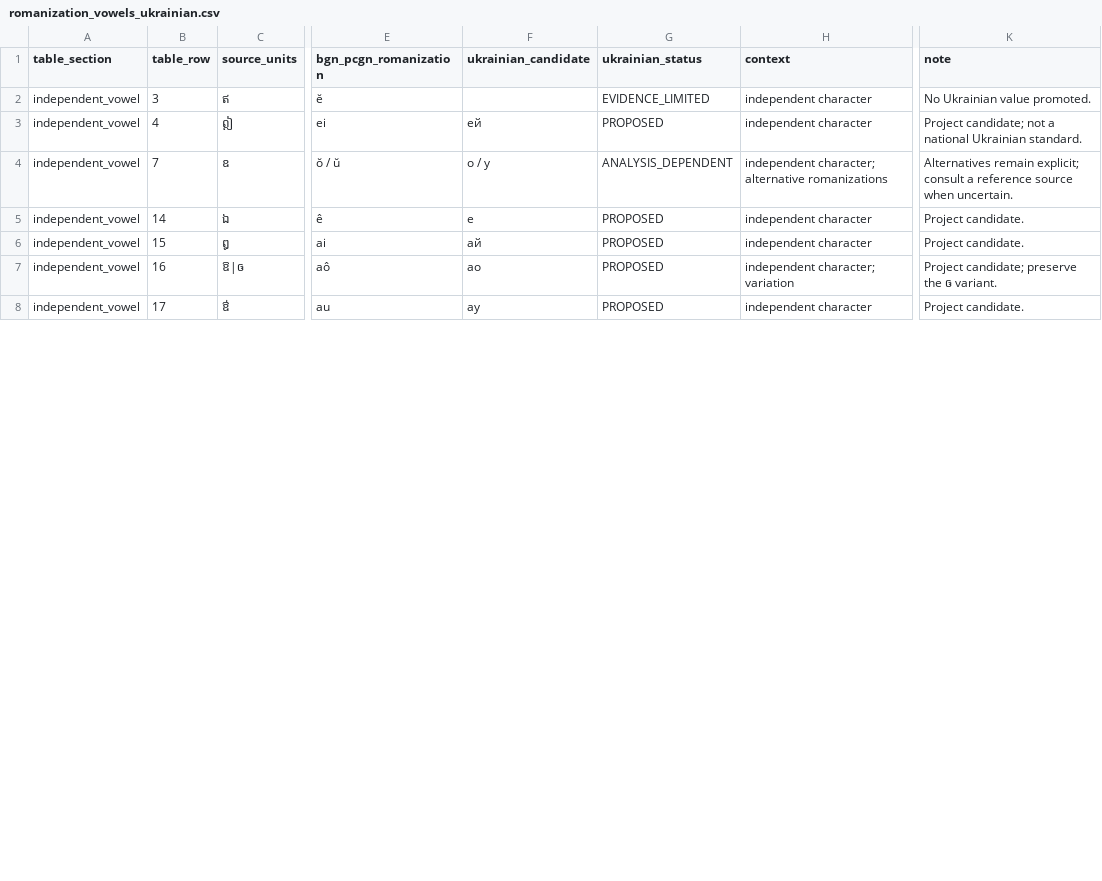
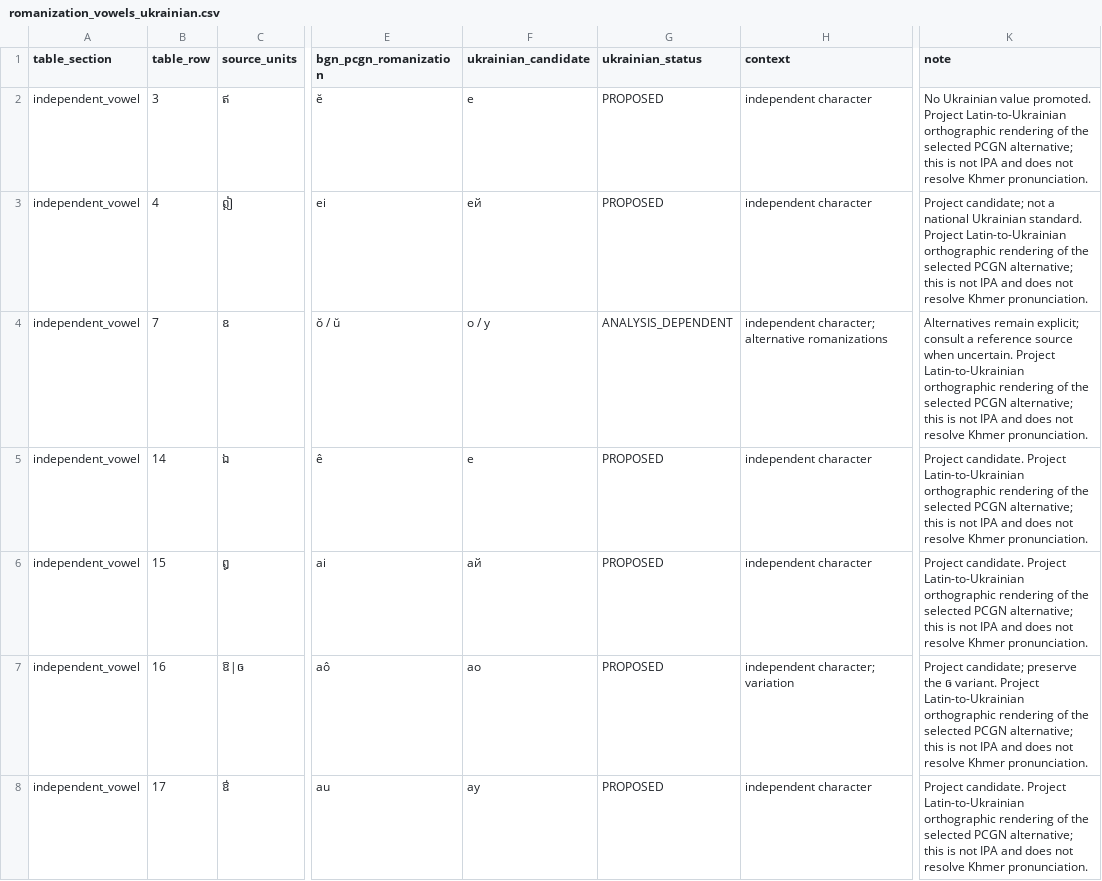
Before and after one commit to ClippyFirst/Khmer-Ukrainian-Phonetic-System-, a CSV file: data/khmer/romanization_vowels_ukrainian.csv, drawn as a sheet; only a part is shown, gaps mark what is left out; the diff covers the shown part only; the diff names each change by its address in the sheet, - before the commit and + after, or states it on an @@ line.

Commit message:
Complete Khmer BGN/PCGN to Ukrainian target matrix
Populate Ukrainian orthographic target candidates for all 22 BGN/PCGN consonant rows and 37 vowel/rime rows. Preserve contextual alternatives and explicitly distinguish orthographic rendering from IPA. Expand exact matrix tests and update canonical matrix, handoff, and completion register. Runtime BGN/PCGN-to-Ukrainian adapter and contextual romanization engine remain open.

```diff
--- a/data/khmer/romanization_vowels_ukrainian.csv
+++ b/data/khmer/romanization_vowels_ukrainian.csv
-F2 (ukrainian_candidate): (empty)
+F2 (ukrainian_candidate): е
-G2 (ukrainian_status): EVIDENCE_LIMITED
+G2 (ukrainian_status): PROPOSED
-K2 (note): …value promoted.
+K2 (note): …value promoted. Project Latin-to-Ukrainian orthographic rendering of the selected PCGN alternative; this is not IPA and does not resolve Khmer pronunciation.
-K3 (note): …Ukrainian standard.
+K3 (note): …Ukrainian standard. Project Latin-to-Ukrainian orthographic rendering of the selected PCGN alternative; this is not IPA and does not resolve Khmer pronunciation.
-K4 (note): …when uncertain.
+K4 (note): …when uncertain. Project Latin-to-Ukrainian orthographic rendering of the selected PCGN alternative; this is not IPA and does not resolve Khmer pronunciation.
-K5:K6 (note): Project candidate.
+K5:K6 (note): Project candidate. Project Latin-to-Ukrainian orthographic rendering of the selected PCGN alternative; this is not IPA and does not resolve Khmer pronunciation.
-K7 (note): …ឲ variant.
+K7 (note): …ឲ variant. Project Latin-to-Ukrainian orthographic rendering of the selected PCGN alternative; this is not IPA and does not resolve Khmer pronunciation.
-K8 (note): Project candidate.
+K8 (note): Project candidate. Project Latin-to-Ukrainian orthographic rendering of the selected PCGN alternative; this is not IPA and does not resolve Khmer pronunciation.
```
Also changed, not shown: 60 edited cells elsewhere in this file, data/khmer/romanization_ukrainian.csv, 5 other files.
